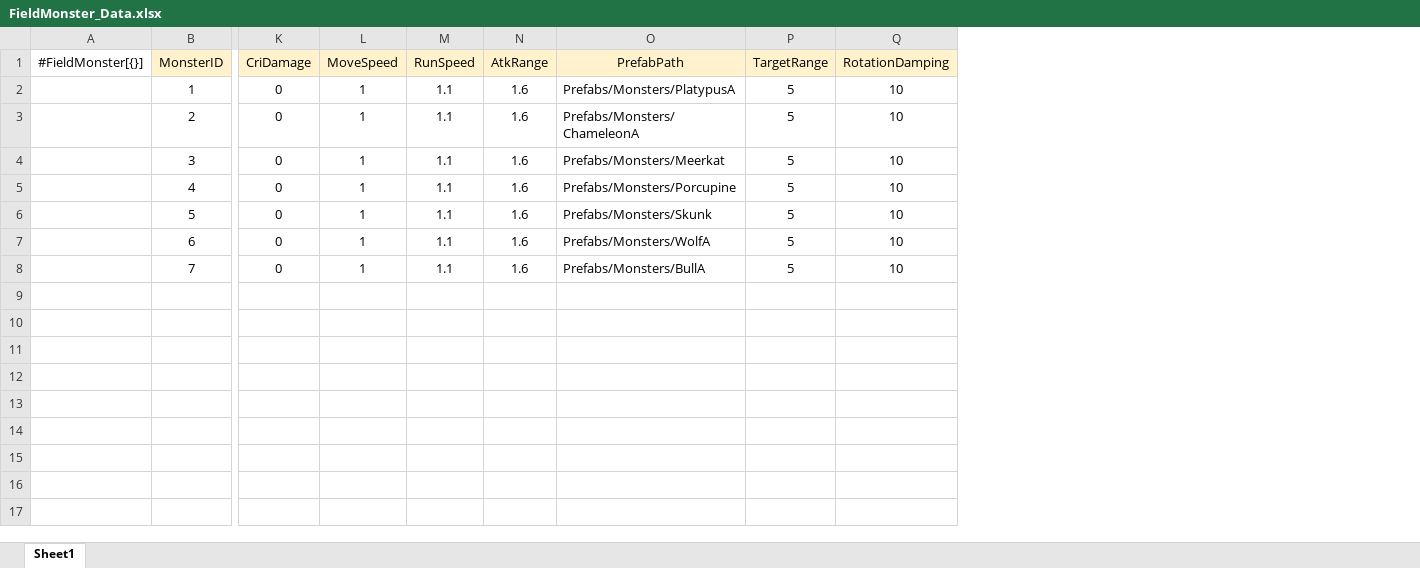
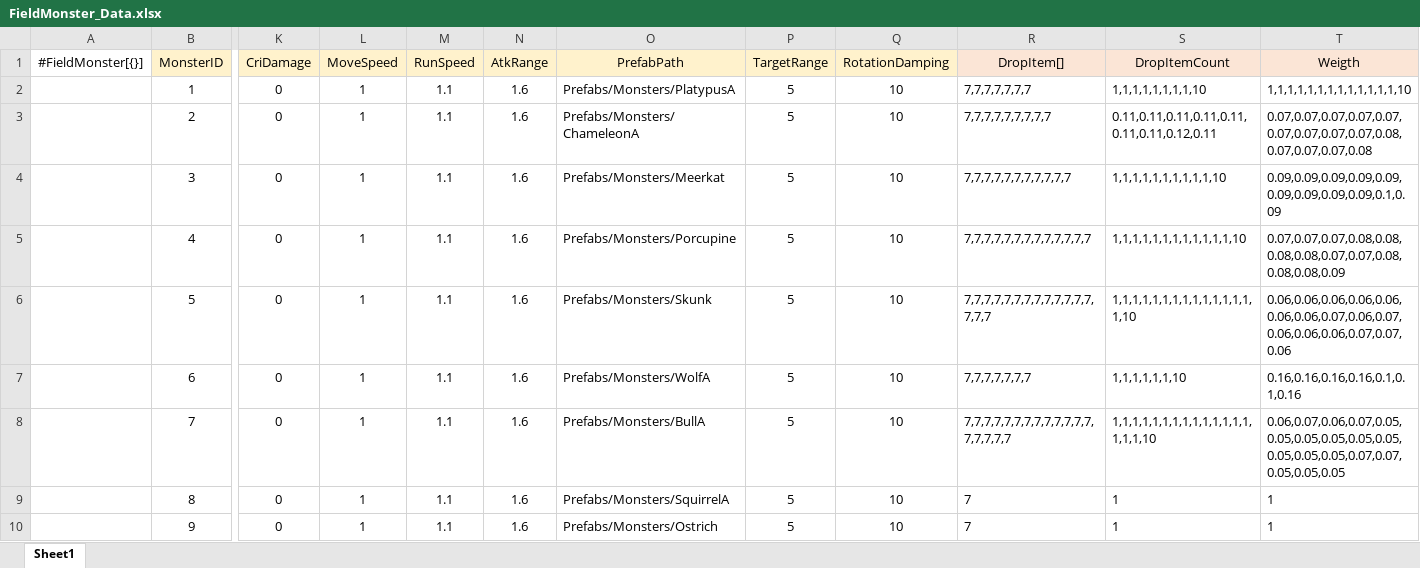
Before and after one commit to gunwonpark/Secret-of-Night, an Excel workbook: excel2json-master/FieldMonster_Data.xlsx, sheet Sheet1, drawn as a sheet; only a part is shown, gaps mark what is left out; values as stored, in another font and other column widths than the file's, no borders; rows hold the shown columns only; the diff names each change by its address in the sheet, - before the commit and + after, or states it on an @@ line.

```diff
--- a/excel2json-master/FieldMonster_Data.xlsx (sheet Sheet1)
+++ b/excel2json-master/FieldMonster_Data.xlsx (sheet Sheet1)
+column R (DropItem[]), rows 2-8: 7,7,7,7,7,7,7 | 7,7,7,7,7,7,7,7,7 | 7,7,7,7,7,7,7,7,7,7,7 | 7,7,7,7,7,7,7,7,7,7,7,7,7 | 7,7,7,7,7,7,7,7,7,7,7,7,7,7,7,7 | 7,7,7,7,7,7,7 | 7,7,7,7,7,7,7,7,7,7,7,7,7,7,7,7,7,7
+column S (DropItemCount), rows 2-8: 1,1,1,1,1,1,1,1,10 | 0.11,0.11,0.11,0.11,0.11,0.11,0.11,0.12,0.11 | 1,1,1,1,1,1,1,1,1,1,10 | 1,1,1,1,1,1,1,1,1,1,1,1,10 | 1,1,1,1,1,1,1,1,1,1,1,1,1,1,1,10 | 1,1,1,1,1,1,10 | 1,1,1,1,1,1,1,1,1,1,1,1,1,1,1,1,1,10
+column T (Weigth), rows 2-8: 1,1,1,1,1,1,1,1,1,1,1,1,1,10 | 0.07,0.07,0.07,0.07,0.07,0.07,0.07,0.07,0.07,0.08,0.07,0.07,0.07,0.08 | 0.09,0.09,0.09,0.09,0.09,0.09,0.09,0.09,0.09,0.1,0.09 | 0.07,0.07,0.07,0.08,0.08,0.08,0.08,0.07,0.07,0.08,0.08,0.08,0.09 | 0.06,0.06,0.06,0.06,0.06,0.06,0.06,0.07,0.06,0.07,0.06,0.06,0.06,0.07,0.07,0.06 | 0.16,0.16,0.16,0.16,0.1,0.1,0.16 | 0.06,0.07,0.06,0.07,0.05,0.05,0.05,0.05,0.05,0.05,0.05,0.05,0.05,0.07,0.07,0.05,0.05,0.05
+row 9:  | 8 | 0 | 1 | 1.1 | 1.6 | Prefabs/Monsters/SquirrelA | 5 | 10 | 7 | 1 | 1
+row 10:  | 9 | 0 | 1 | 1.1 | 1.6 | Prefabs/Monsters/Ostrich | 5 | 10 | 7 | 1 | 1
```
Also changed, not shown: 2 other files.
